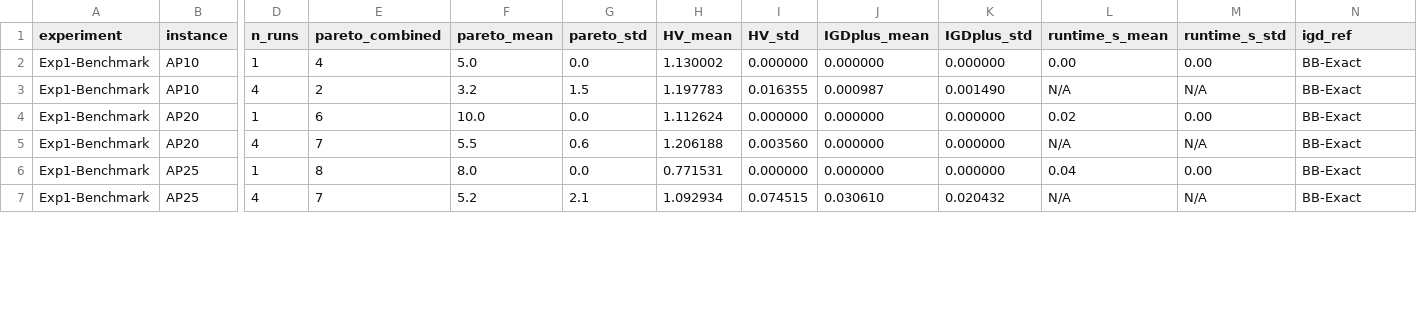
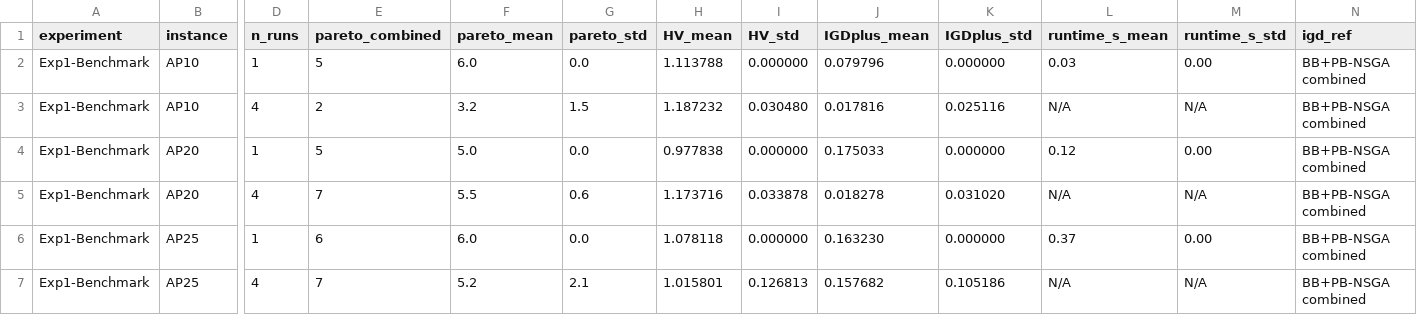
Before and after one commit to letangphuquy/cita26-drnd-flood-relief-central-vn, a CSV file: results/summary_exp1.csv, drawn as a sheet; only a part is shown, gaps mark what is left out; the diff covers the shown part only; the diff names each change by its address in the sheet, - before the commit and + after, or states it on an @@ line.

Commit message:
fix bug in bb_solver and rerun results

```diff
--- a/results/summary_exp1.csv
+++ b/results/summary_exp1.csv
-E2 (pareto_combined): 4
+E2 (pareto_combined): 5
-F2 (pareto_mean): 5.0
+F2 (pareto_mean): 6.0
-H2 (HV_mean): 1.130002
+H2 (HV_mean): 1.113788
-J2 (IGDplus_mean): 0.000000
+J2 (IGDplus_mean): 0.079796
-L2 (runtime_s_mean): 0.00
+L2 (runtime_s_mean): 0.03
-N2:N7 (igd_ref): BB-Exact
+N2:N7 (igd_ref): BB+PB-NSGA combined
-H3 (HV_mean): 1.197783
+H3 (HV_mean): 1.187232
-I3 (HV_std): 0.016355
+I3 (HV_std): 0.030480
-J3 (IGDplus_mean): 0.000987
+J3 (IGDplus_mean): 0.017816
-K3 (IGDplus_std): 0.001490
+K3 (IGDplus_std): 0.025116
-E4 (pareto_combined): 6
+E4 (pareto_combined): 5
-F4 (pareto_mean): 10.0
+F4 (pareto_mean): 5.0
-H4 (HV_mean): 1.112624
+H4 (HV_mean): 0.977838
-J4 (IGDplus_mean): 0.000000
+J4 (IGDplus_mean): 0.175033
-L4 (runtime_s_mean): 0.02
+L4 (runtime_s_mean): 0.12
-H5 (HV_mean): 1.206188
+H5 (HV_mean): 1.173716
-I5 (HV_std): 0.003560
+I5 (HV_std): 0.033878
-J5 (IGDplus_mean): 0.000000
+J5 (IGDplus_mean): 0.018278
-K5 (IGDplus_std): 0.000000
+K5 (IGDplus_std): 0.031020
-E6 (pareto_combined): 8
+E6 (pareto_combined): 6
-F6 (pareto_mean): 8.0
+F6 (pareto_mean): 6.0
-H6 (HV_mean): 0.771531
+H6 (HV_mean): 1.078118
-J6 (IGDplus_mean): 0.000000
+J6 (IGDplus_mean): 0.163230
-L6 (runtime_s_mean): 0.04
+L6 (runtime_s_mean): 0.37
-H7 (HV_mean): 1.092934
+H7 (HV_mean): 1.015801
-I7 (HV_std): 0.074515
+I7 (HV_std): 0.126813
-J7 (IGDplus_mean): 0.030610
+J7 (IGDplus_mean): 0.157682
-K7 (IGDplus_std): 0.020432
+K7 (IGDplus_std): 0.105186
```
Also changed, not shown: 2 removed rows and 26 edited cells elsewhere in this file, 20 other files.
